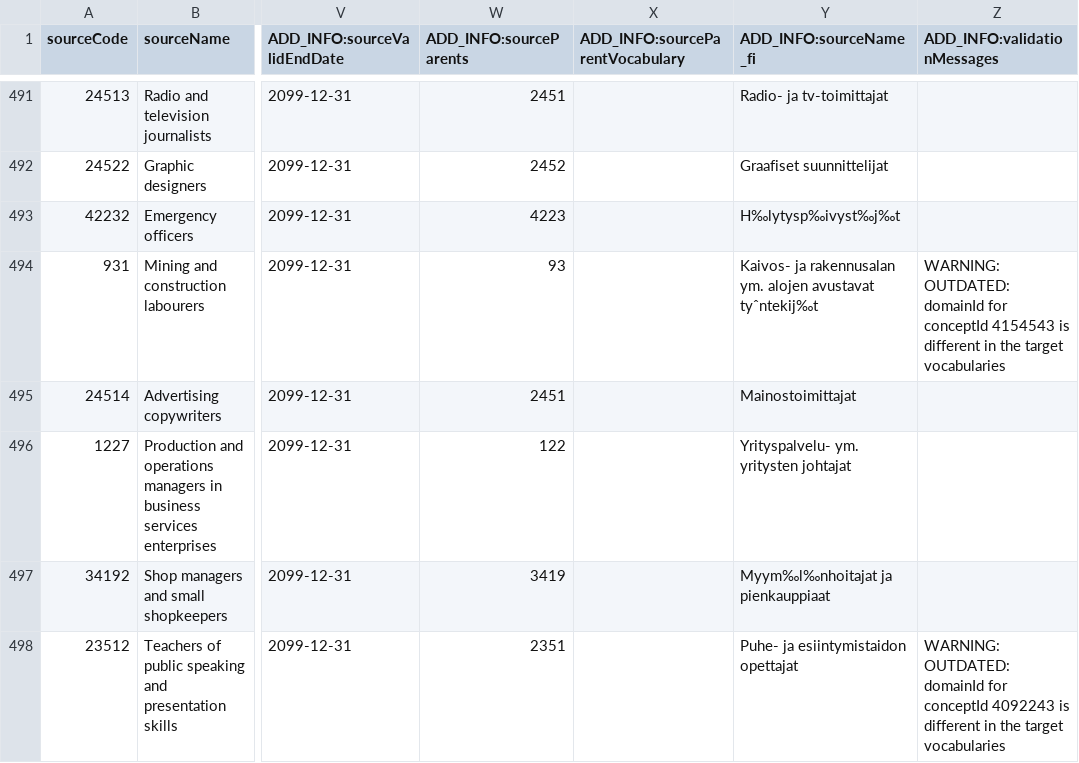
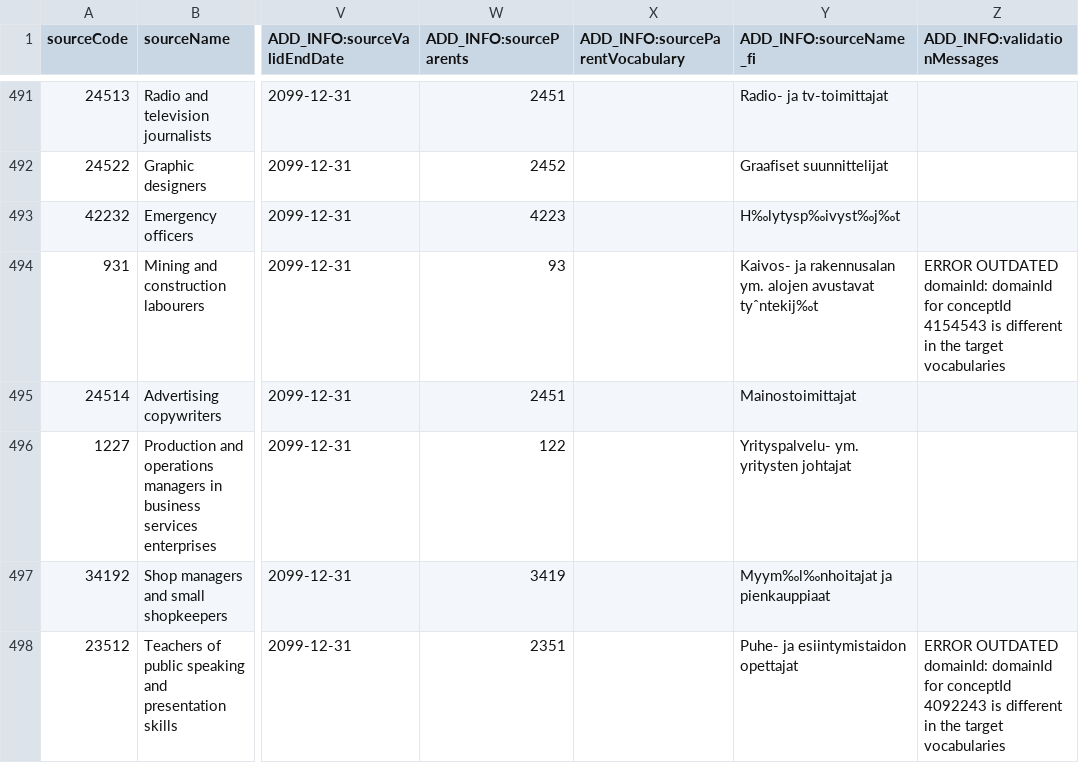
Before and after one commit to FinOMOP/FinOMOP_mappings, a CSV file: VOCABULARIES/ProfessionalCode/ProfessionalCode.usagi.csv, drawn as a sheet; only a part is shown, gaps mark what is left out; the diff covers the shown part only; the diff names each change by its address in the sheet, - before the commit and + after, or states it on an @@ line.

```diff
--- a/VOCABULARIES/ProfessionalCode/ProfessionalCode.usagi.csv
+++ b/VOCABULARIES/ProfessionalCode/ProfessionalCode.usagi.csv
-Z494 (ADD_INFO:validationMessages): WARNING: OUTDATED: domainId for…
+Z494 (ADD_INFO:validationMessages): ERROR OUTDATED domainId: domainId for…
-Z498 (ADD_INFO:validationMessages): WARNING: OUTDATED: domainId for…
+Z498 (ADD_INFO:validationMessages): ERROR OUTDATED domainId: domainId for…
```
Also changed, not shown: 37 edited cells elsewhere in this file, VOCABULARIES/FGVisitType/FGVisitType.usagi.csv, VOCABULARIES/FHL/FHL.usagi.csv, 15 other files.
